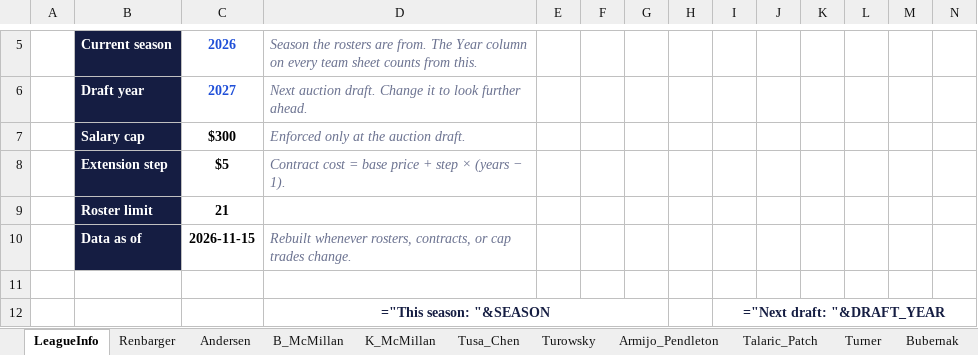
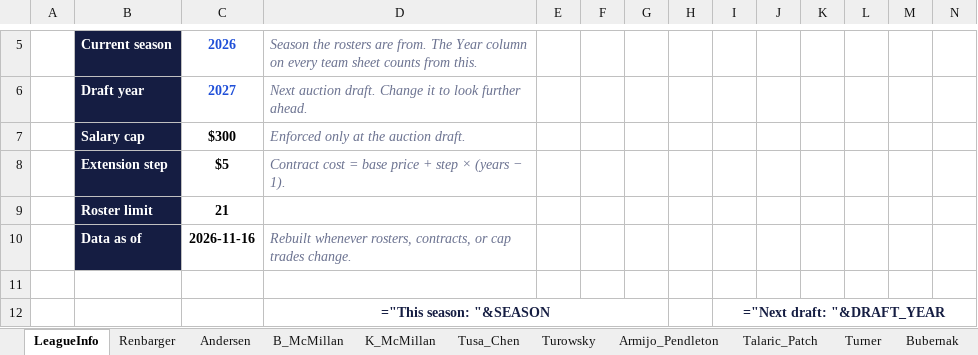
Before and after one commit to StarWarsDynasty/starwarsdynasty.github.io, an Excel workbook: downloads/StarWars_DynastyFF.xlsx, sheet LeagueInfo, drawn as a sheet; only a part is shown, gaps mark what is left out; values as stored, in another font and other column widths than the file's, no borders; formulas without a stored value are shown as written; conditional formats not drawn; the diff names each change by its address in the sheet, - before the commit and + after, or states it on an @@ line.

```diff
--- a/downloads/StarWars_DynastyFF.xlsx (sheet LeagueInfo)
+++ b/downloads/StarWars_DynastyFF.xlsx (sheet LeagueInfo)
-C10: 2026-11-15
+C10: 2026-11-16
```
Also changed, not shown: 3 other files.
